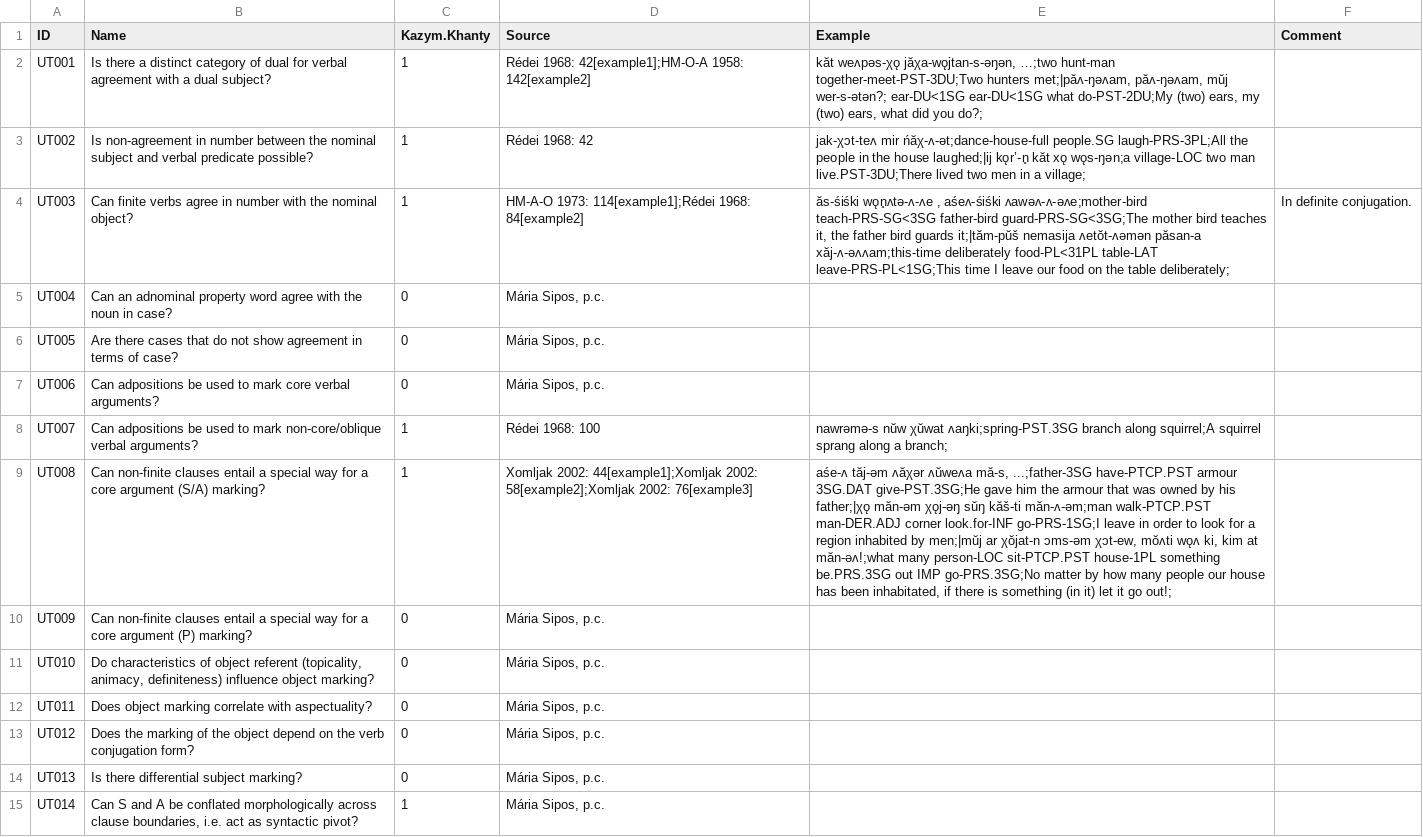
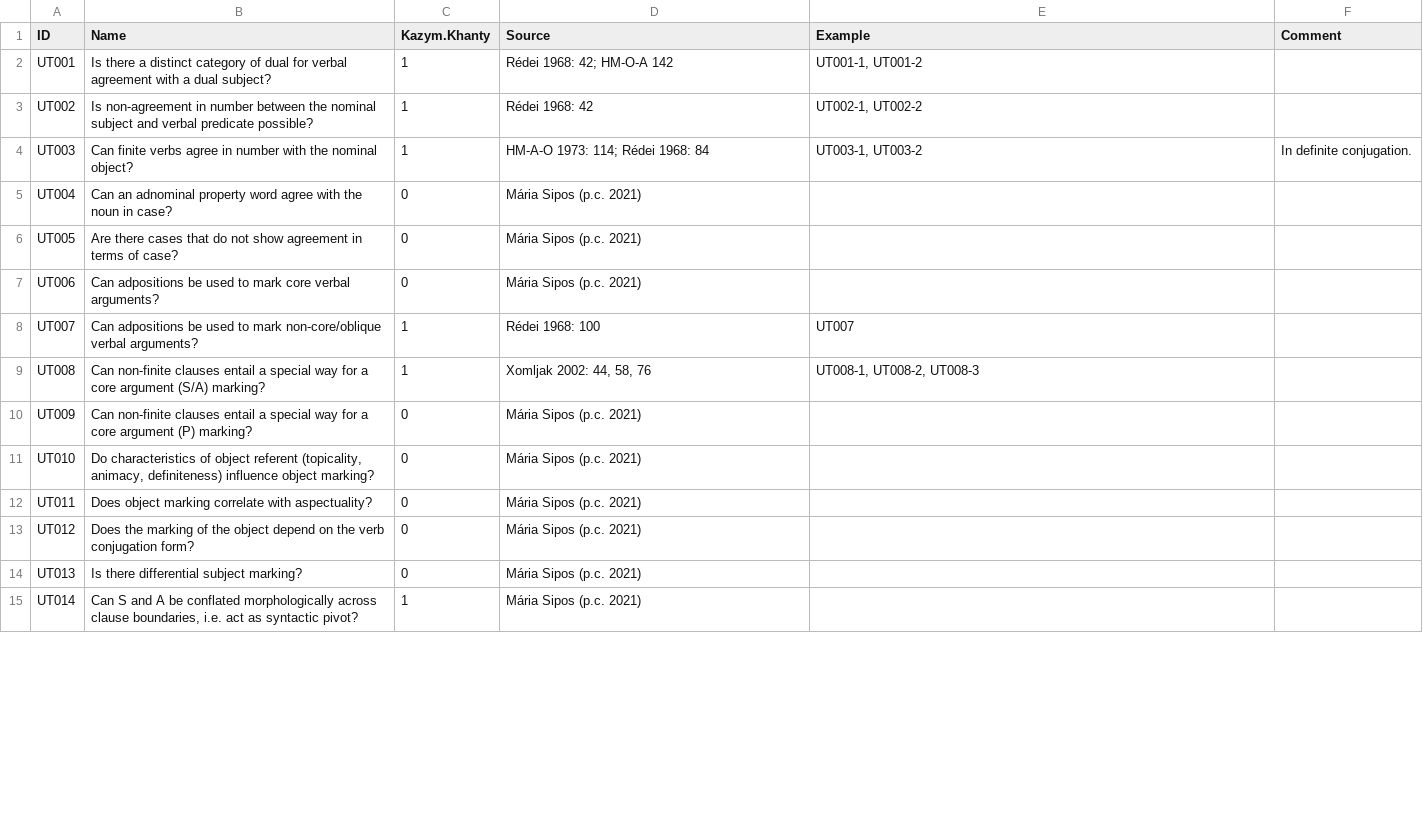
Before and after one commit to cldf-datasets/uratyp, a CSV file: raw/UT/language-tables/Kazym_Khanty.csv, drawn as a sheet; only a part is shown; the diff covers the shown part only; the diff names each change by its address in the sheet, - before the commit and + after, or states it on an @@ line.

Commit message:
Formatted tables

```diff
--- a/raw/UT/language-tables/Kazym_Khanty.csv
+++ b/raw/UT/language-tables/Kazym_Khanty.csv
-D2 (Source): Rédei 1968: 42[example1];HM-O-A 1958: 142[example2]
+D2 (Source): Rédei 1968: 42; HM-O-A 142
-E2 (Example): kăt weʌpəs-χǫ jăχa-wǫjtan-s-əŋən, …;two hunt-man together-meet-PST-3DU;Two hunters met;|păʌ-ŋəʌam, păʌ-ŋəʌam, mŭj wer-s-ətən?; ear-DU<1SG ear-DU<1SG what do-PST-2DU;My (two) ears, my (two) ears, what did you do?;
+E2 (Example): UT001-1, UT001-2
-E3 (Example): jak-χɔt-teʌ mir ńăχ-ʌ-ət;dance-house-full people.SG laugh-PRS-3PL;All the people in the house laughed;|ij kǫr’-n̥ kăt xǫ wǫs-ŋǝn;a village-LOC two man live.PST-3DU;There lived two men in a village;
+E3 (Example): UT002-1, UT002-2
-D4 (Source): HM-A-O 1973: 114[example1];Rédei 1968: 84[example2]
+D4 (Source): HM-A-O 1973: 114; Rédei 1968: 84
-E4 (Example): ăs-śiśki wǫn̥ʌtǝ-ʌ-ʌe , aśeʌ-śiśki ʌawǝʌ-ʌ-ǝʌe;mother-bird teach-PRS-SG<3SG father-bird guard-PRS-SG<3SG;The mother bird teaches it, the father bird guards it;|tăm-pŭš nemasija ʌetŏt-ʌǝmǝn păsan-a xăj-ʌ-ǝʌʌam;this-time deliberately food-PL<31PL table-LAT leave-PRS-PL<1SG;This time I leave our food on the table deliberately;
+E4 (Example): UT003-1, UT003-2
-D5:D7 (Source): Mária Sipos, p.c.
+D5:D7 (Source): Mária Sipos (p.c. 2021)
-E8 (Example): nawrǝmǝ-s nŭw χŭwat ʌaŋki;spring-PST.3SG branch along squirrel;A squirrel sprang along a branch;
+E8 (Example): UT007
-D9 (Source): Xomljak 2002: 44[example1];Xomljak 2002: 58[example2];Xomljak 2002: 76[example3]
+D9 (Source): Xomljak 2002: 44, 58, 76
-E9 (Example): aśe-ʌ tăj-ǝm ʌăχǝr ʌŭweʌa mă-s, ...;father-3SG have-PTCP.PST armour 3SG.DAT give-PST.3SG;He gave him the armour that was owned by his father;|χǫ măn-ǝm χǫj-ǝŋ sŭŋ kăš-ti măn-ʌ-ǝm;man walk-PTCP.PST man-DER.ADJ corner look.for-INF go-PRS-1SG;I leave in order to look for a region inhabited by men;|mŭj ar χŏjat-n ɔms-ǝm χɔt-ew, mŏʌti wǫʌ ki, kim at măn-ǝʌ!;what many person-LOC sit-PTCP.PST house-1PL something be.PRS.3SG out IMP go-PRS.3SG;No matter by how many people our house has been inhabitated, if there is something (in it) let it go out!;
+E9 (Example): UT008-1, UT008-2, UT008-3
-D10:D15 (Source): Mária Sipos, p.c.
+D10:D15 (Source): Mária Sipos (p.c. 2021)
```
Also changed, not shown: 170 edited cells elsewhere in this file, raw/UT/language-tables/Forest_Enets_examples.csv, raw/UT/language-tables/Kazym_Khanty_examples.csv, 11 other files.
